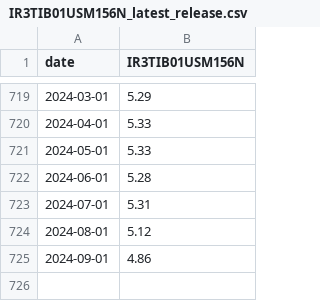
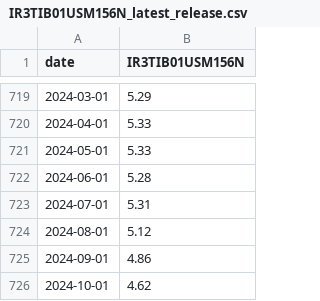
Before and after one commit to MQ4225/hg_vora_case_study, a CSV file: main/downloaded_data/IR3TIB01USM156N_latest_release.csv, drawn as a sheet; only a part is shown, gaps mark what is left out; the diff names each change by its address in the sheet, - before the commit and + after, or states it on an @@ line.

```diff
--- a/main/downloaded_data/IR3TIB01USM156N_latest_release.csv
+++ b/main/downloaded_data/IR3TIB01USM156N_latest_release.csv
+row 726: 2024-10-01 | 4.62
```
Also changed, not shown: main/downloaded_data/merged_df.csv, 6 other files.
